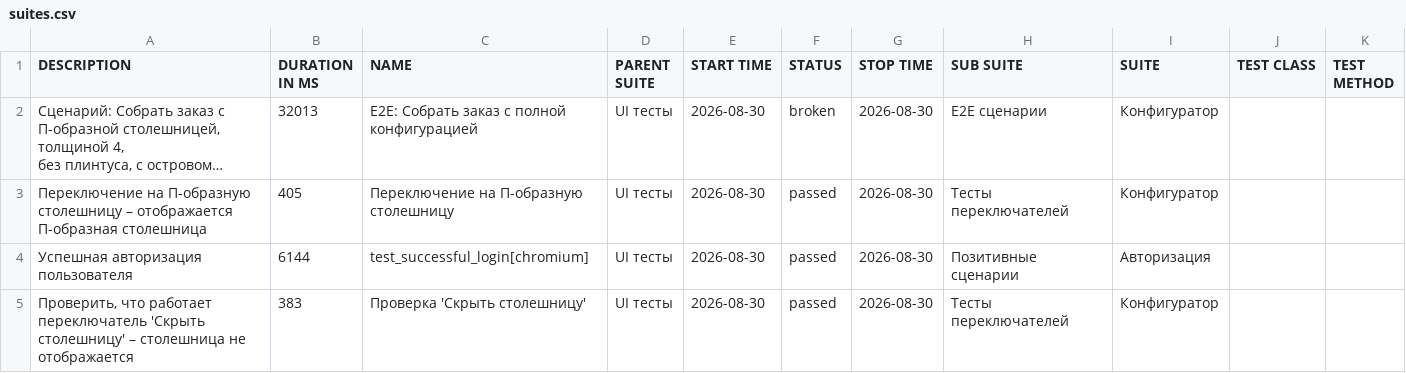
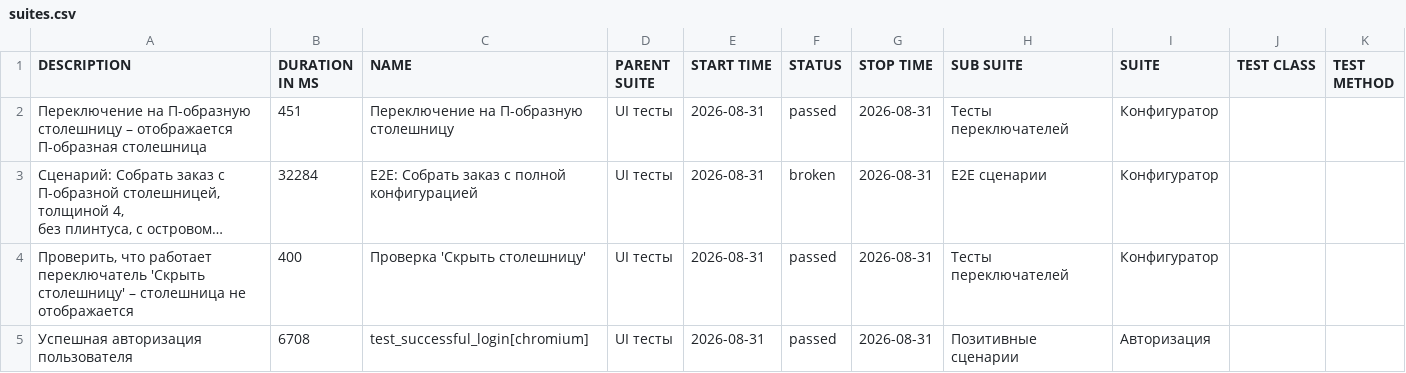
Before and after one commit to Deslowter/Playwright_python_inzhenerka, a CSV file: data/suites.csv, drawn as a sheet; long unchanged cells end in …; removed rows and columns are numbered as before the commit, all else as after; the diff names each change by its address in the sheet, - before the commit and + after, or states it on an @@ line.

```diff
--- a/data/suites.csv
+++ b/data/suites.csv
+row 2: Переключение на П-образную столешницу – отображается П-образная столешница | 451 | Переключение на П-образную столешницу | UI тесты | 2026-08-31 | passed | 2026-08-31 | Тесты переключателей | Конфигуратор
-B3 (DURATION IN MS): 32013
+B3 (DURATION IN MS): 32284
-E3:E5 (START TIME): 2026-08-30
+E3:E5 (START TIME): 2026-08-31
-G3:G5 (STOP TIME): 2026-08-30
+G3:G5 (STOP TIME): 2026-08-31
-A4 (DESCRIPTION): Переключение на П-образную столешницу – отображается П-образная столешница
+A4 (DESCRIPTION): Проверить, что работает переключатель 'Скрыть столешницу' – столешница не отображается
-B4 (DURATION IN MS): 405
+B4 (DURATION IN MS): 400
-C4 (NAME): Переключение на П-образную столешницу
+C4 (NAME): Проверка 'Скрыть столешницу'
-B5 (DURATION IN MS): 6144
+B5 (DURATION IN MS): 6708
-row 5: Проверить, что работает переключатель 'Скрыть столешницу' – столешница не отображается | 383 | Проверка 'Скрыть столешницу' | UI тесты | 2026-08-30 | passed | 2026-08-30 | Тесты переключателей | Конфигуратор
```
Also changed, not shown: data/behaviors.csv, 47 other files.
